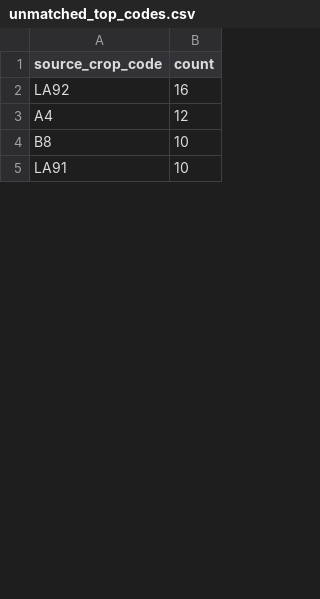
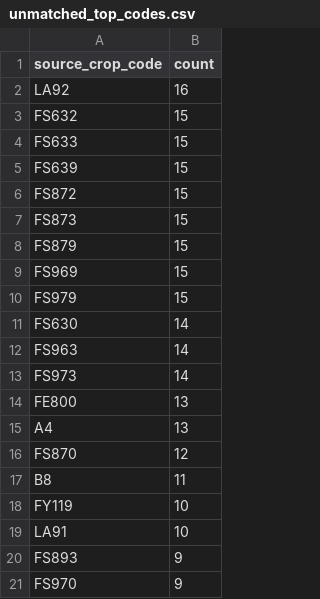
Before and after one commit to junborisproject0207-collab/vege-price-backend, a CSV file: output/unmatched_top_codes.csv, drawn as a sheet; only a part is shown; the diff covers the shown part only.

```diff
--- a/output/unmatched_top_codes.csv
+++ b/output/unmatched_top_codes.csv
@@ -2,4 +2,20 @@ source_crop_code,count
 LA92,16
-A4,12
-B8,10
+FS632,15
+FS633,15
+FS639,15
+FS872,15
+FS873,15
+FS879,15
+FS969,15
+FS979,15
+FS630,14
+FS963,14
+FS973,14
+FE800,13
+A4,13
+FS870,12
+B8,11
+FY119,10
 LA91,10
+FS893,9
+FS970,9
```
Also changed, not shown: 18 added rows, 29 removed rows, 1 moved row and 16 edited cells elsewhere in this file, output/unmatched_top_names.csv, 10 other files.
